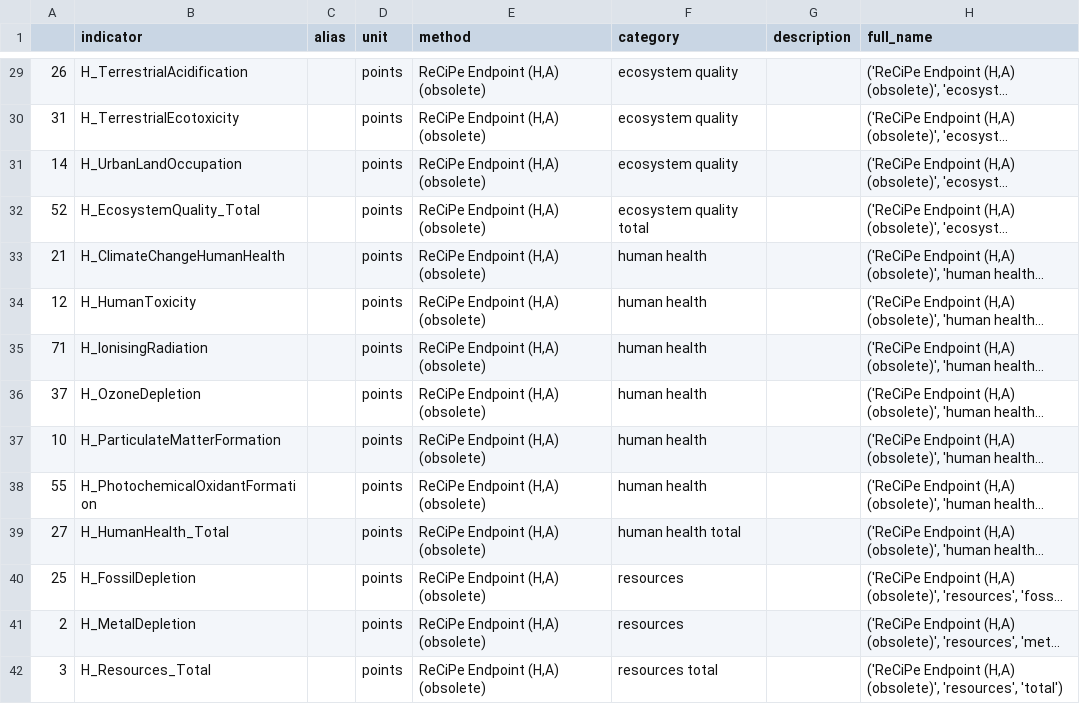
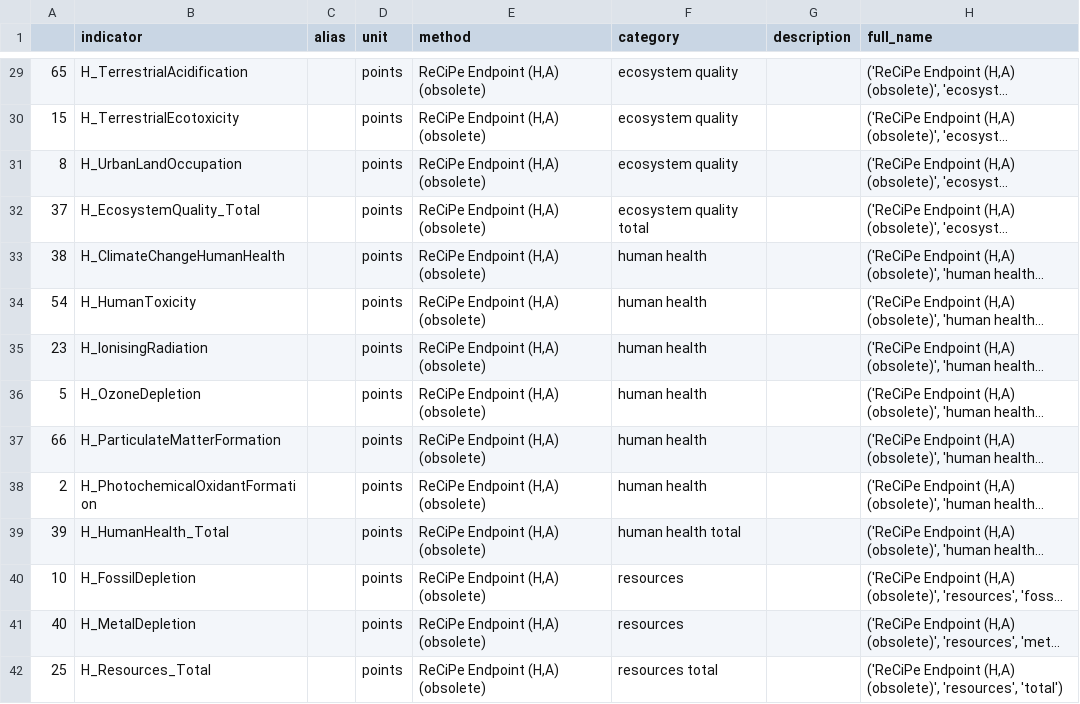
Before and after one commit to QSD-Group/EXPOsan, a TSV file: exposan/bwaise/data/indicators_new.tsv, drawn as a sheet; only a part is shown, gaps mark what is left out; long unchanged cells end in …; the diff covers the shown part only; the diff names each change by its address in the sheet, - before the commit and + after, or states it on an @@ line.

```diff
--- a/exposan/bwaise/data/indicators_new.tsv
+++ b/exposan/bwaise/data/indicators_new.tsv
-A29: 26
+A29: 65
-A30: 31
+A30: 15
-A31: 14
+A31: 8
-A32: 52
+A32: 37
-A33: 21
+A33: 38
-A34: 12
+A34: 54
-A35: 71
+A35: 23
-A36: 37
+A36: 5
-A37: 10
+A37: 66
-A38: 55
+A38: 2
-A39: 27
+A39: 39
-A40: 25
+A40: 10
-A41: 2
+A41: 40
-A42: 3
+A42: 25
```
Also changed, not shown: 1 added row, 1 removed row and 58 edited cells elsewhere in this file, 8 other files.
